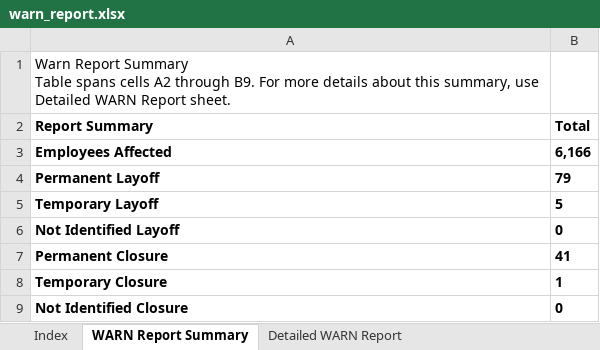
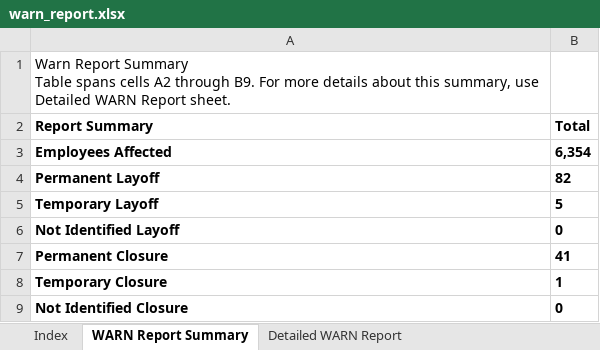
Before and after one commit to ca-warn/layoff-tracker, an Excel workbook: data/warn_report.xlsx, sheet WARN Report Summary, drawn as a sheet; values as stored, in another font and other column widths than the file's, no borders; table styles not drawn; the diff names each change by its address in the sheet, - before the commit and + after, or states it on an @@ line.

```diff
--- a/data/warn_report.xlsx (sheet WARN Report Summary)
+++ b/data/warn_report.xlsx (sheet WARN Report Summary)
-B3 (Total): 6,166
+B3 (Total): 6,354
-B4 (Total): 79
+B4 (Total): 82
```
Also changed, not shown: sheet Detailed WARN Report, sheet Call Center Relocations Report.
